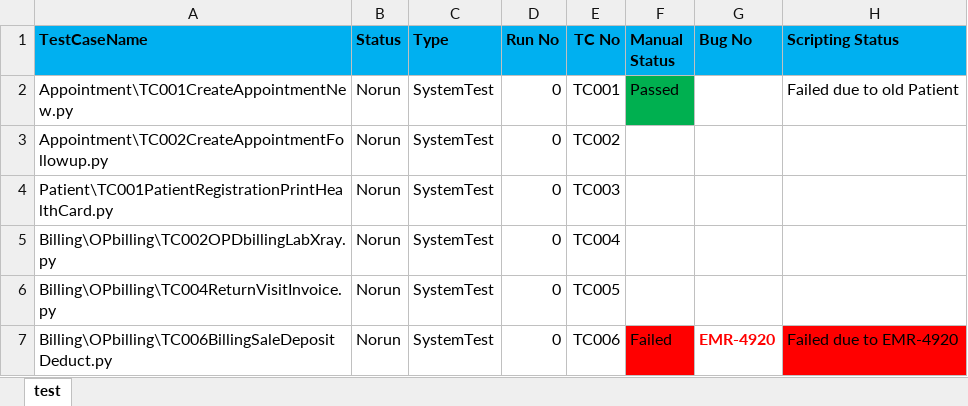
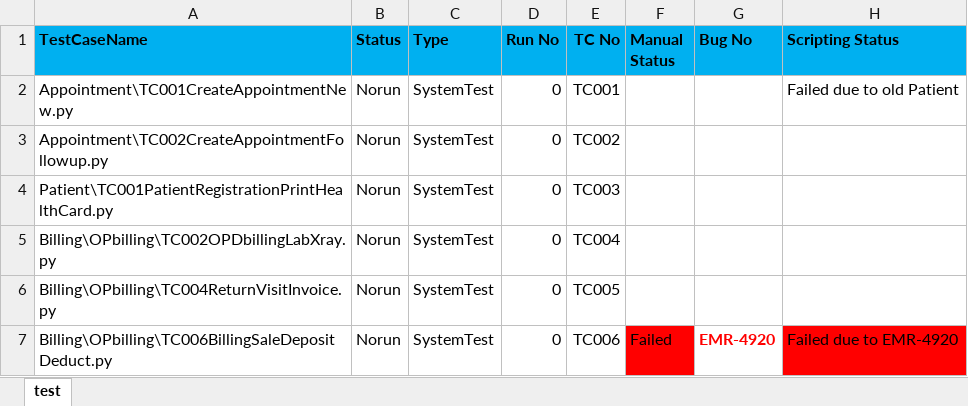
Before and after one commit to haribhatta/AutomationTest, an Excel workbook: Library/excelTestCasesSystemTest_SNCH.xlsx, sheet test, drawn as a sheet; only a part is shown; values as stored, in another font and other column widths than the file's, no borders; the diff covers the shown part only; the diff names each change by its address in the sheet, - before the commit and + after, or states it on an @@ line.

Commit message:
change in TestCases in excelTestCasesSystemTest_SNCH.xlsx as refer to excelResultSystemTest_SNCHVV2.1.9AA_Hotfix1

```diff
--- a/Library/excelTestCasesSystemTest_SNCH.xlsx (sheet test)
+++ b/Library/excelTestCasesSystemTest_SNCH.xlsx (sheet test)
-F2 (Manual Status): Passed
+F2 (Manual Status): (empty)
-F2 fill: #00B050
+F2 fill: none
```
Also changed, not shown: 14 removed rows, 46 edited cells and cell formats elsewhere in this sheet.
